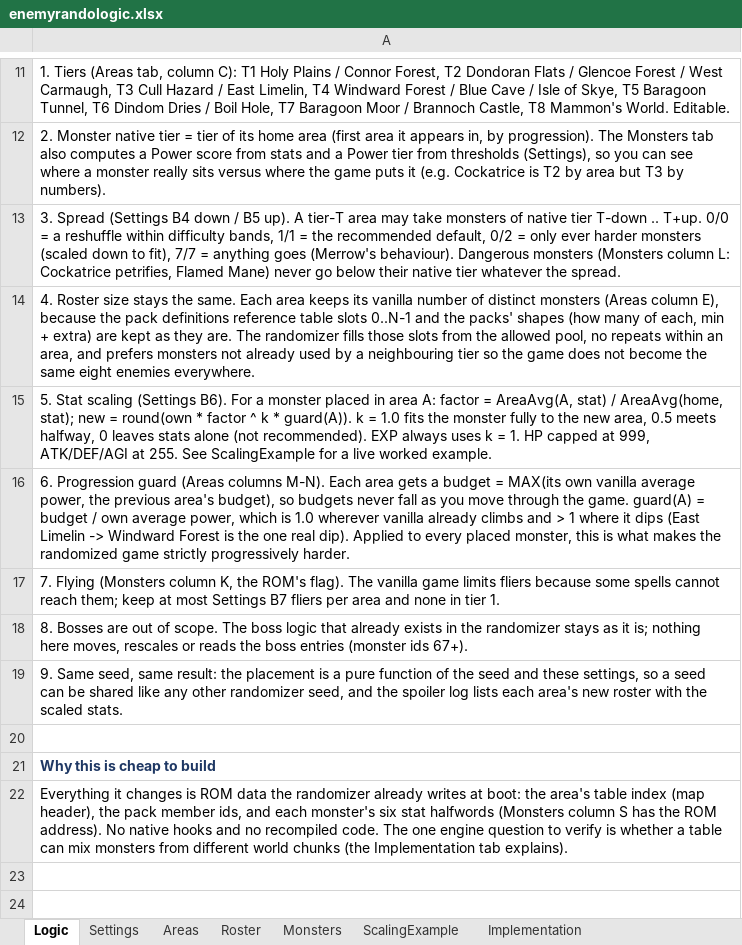
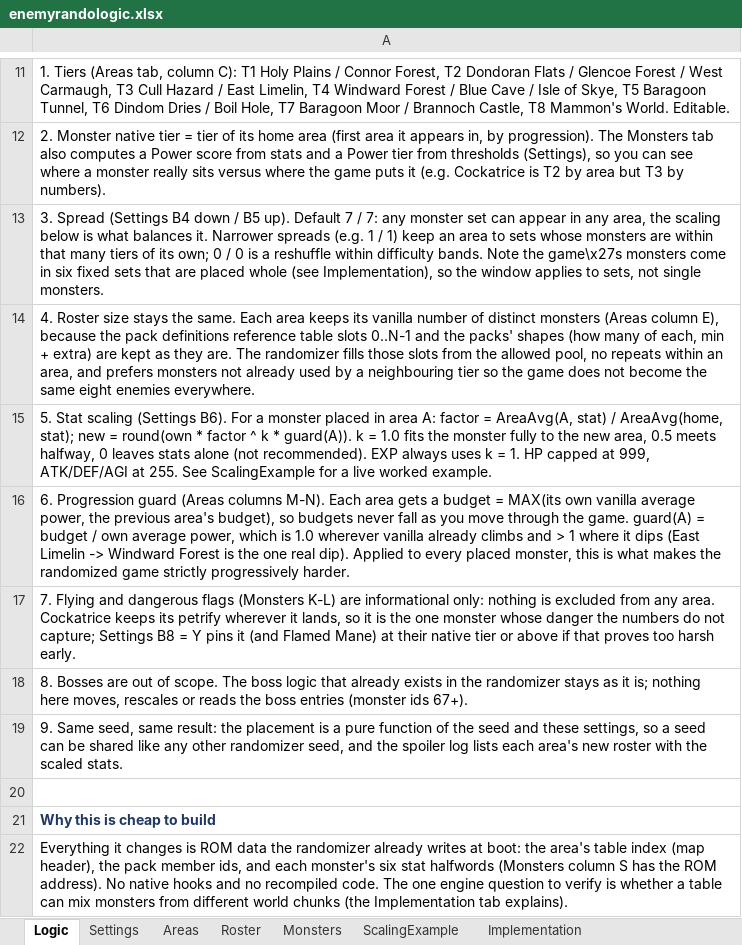
Before and after one commit to FuzzynessUK/Quest64-Recomp, an Excel workbook: DOCS/enemyrandologic.xlsx, sheet Logic, drawn as a sheet; only a part is shown, gaps mark what is left out; values as stored, in another font and other column widths than the file's, no borders; the diff names each change by its address in the sheet, - before the commit and + after, or states it on an @@ line.

```diff
--- a/DOCS/enemyrandologic.xlsx (sheet Logic)
+++ b/DOCS/enemyrandologic.xlsx (sheet Logic)
-A13: …B5 up). A tier-T area may take monsters of native tier T-down .. T+up. 0/0 = a reshuffle within difficulty bands, 1/1 = the recommended default, 0/2 = only ever harder monsters (scaled down to fit), 7/7 = anything goes (Merrow's behaviour). Dangerous monsters (Monsters column L: Cockatrice petrifies, Flamed Mane) never go below their native tier whatever the spread.
+A13: …B5 up). Default 7 / 7: any monster set can appear in any area, the scaling below is what balances it. Narrower spreads (e.g. 1 / 1) keep an area to sets whose monsters are within that many tiers of its own; 0 / 0 is a reshuffle within difficulty bands. Note the game\x27s monsters come in six fixed sets that are placed whole (see Implementation), so the window applies to sets, not single monsters.
-A17: 7. Flying (Monsters column K, the ROM's flag). The vanilla game limits fliers because some spells cannot reach them; keep at most Settings B7 fliers per area and none in tier 1.
+A17: 7. Flying and dangerous flags (Monsters K-L) are informational only: nothing is excluded from any area. Cockatrice keeps its petrify wherever it lands, so it is the one monster whose danger the numbers do not capture; Settings B8 = Y pins it (and Flamed Mane) at their native tier or above if that proves too harsh early.
```
Also changed, not shown: sheet Settings, 5 other files.
